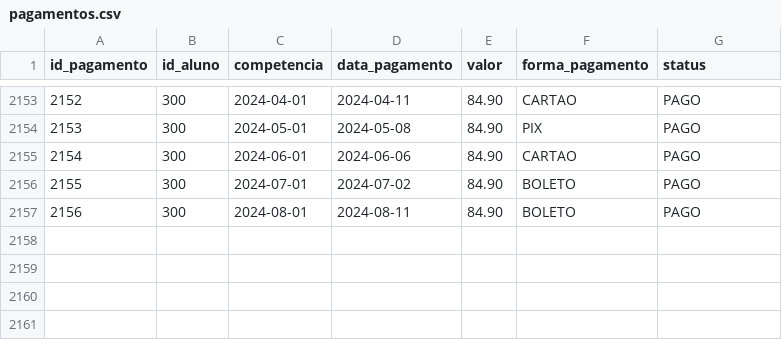
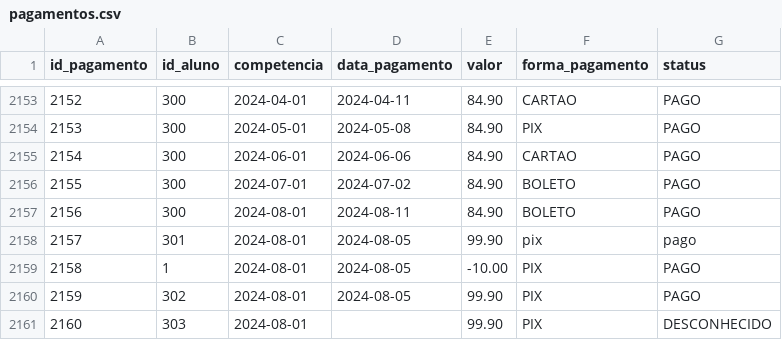
Before and after one commit to 02kamk/lakehouse-databricks-medalhao, a CSV file: data/pagamentos.csv, drawn as a sheet; only a part is shown, gaps mark what is left out.

```diff
--- a/data/pagamentos.csv
+++ b/data/pagamentos.csv
@@ -2157 +2157,5 @@ id_pagamento,id_aluno,competencia,data_pagamento,valor,forma_pagamento,status
 2156,300,2024-08-01,2024-08-11,84.90,BOLETO,PAGO
+2157,301,2024-08-01,2024-08-05,99.90, pix , pago
+2158,1,2024-08-01,2024-08-05,-10.00,PIX,PAGO
+2159,302,2024-08-01,2024-08-05,99.90,PIX,PAGO
+2160,303,2024-08-01,,99.90,PIX,DESCONHECIDO
```
Also changed, not shown: data/alunos.csv, data/checkins.csv, 42 other files.
